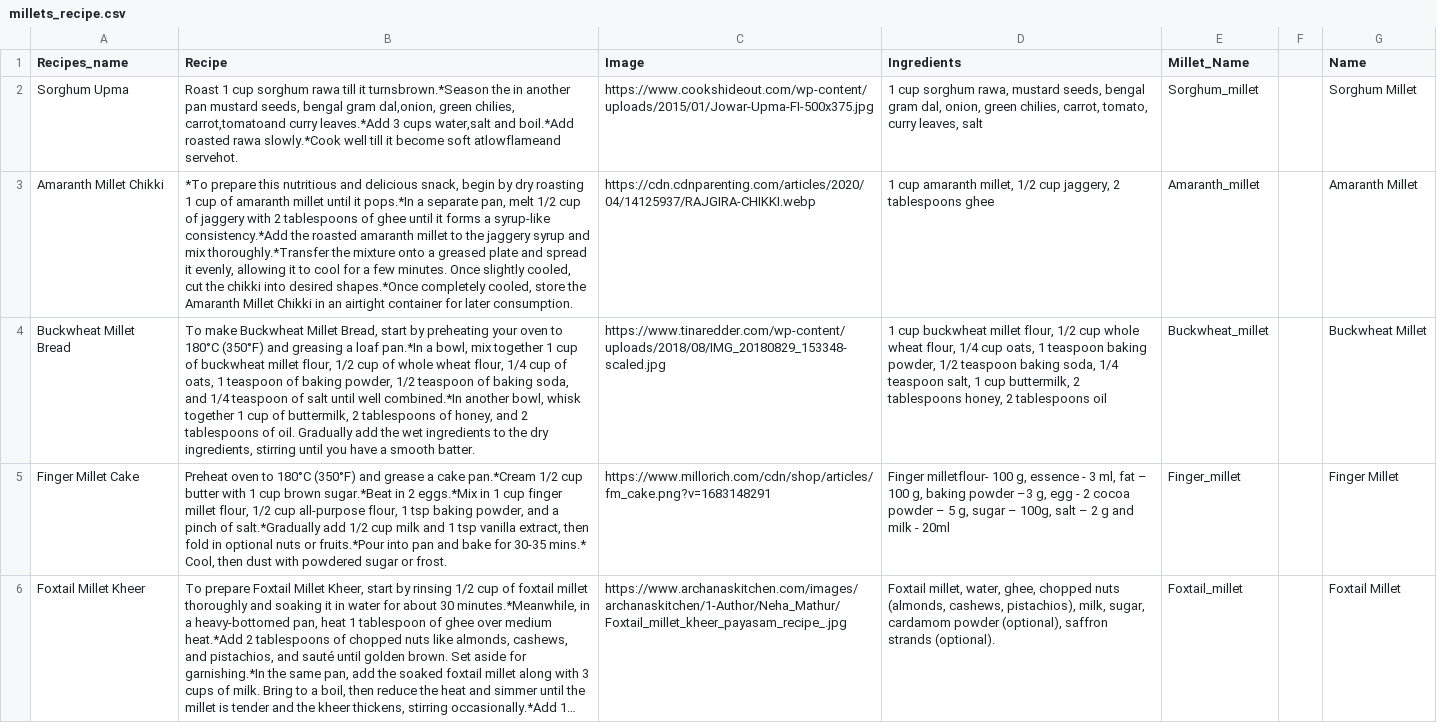
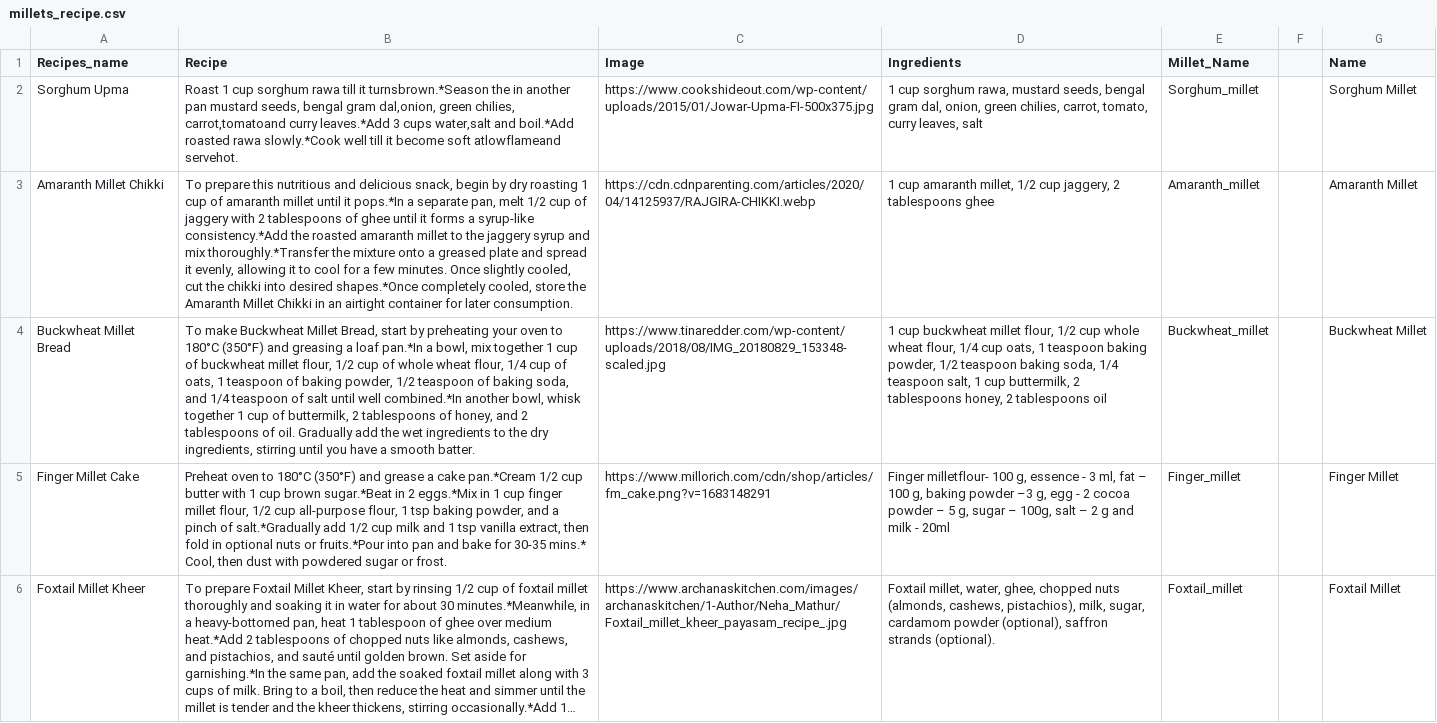
Before and after one commit to PatilHarshita09/millets-btech-2025, a CSV file: millets_recipe.csv, drawn as a sheet; only a part is shown; long unchanged cells end in …; the diff covers the shown part only; the diff names each change by its address in the sheet, - before the commit and + after, or states it on an @@ line.

```diff
--- a/millets_recipe.csv
+++ b/millets_recipe.csv
-B3 (Recipe): *To prepare this…
+B3 (Recipe): To prepare this…
```
Also changed, not shown: 1 removed row elsewhere in this file, millets_information.csv, 11 other files.
